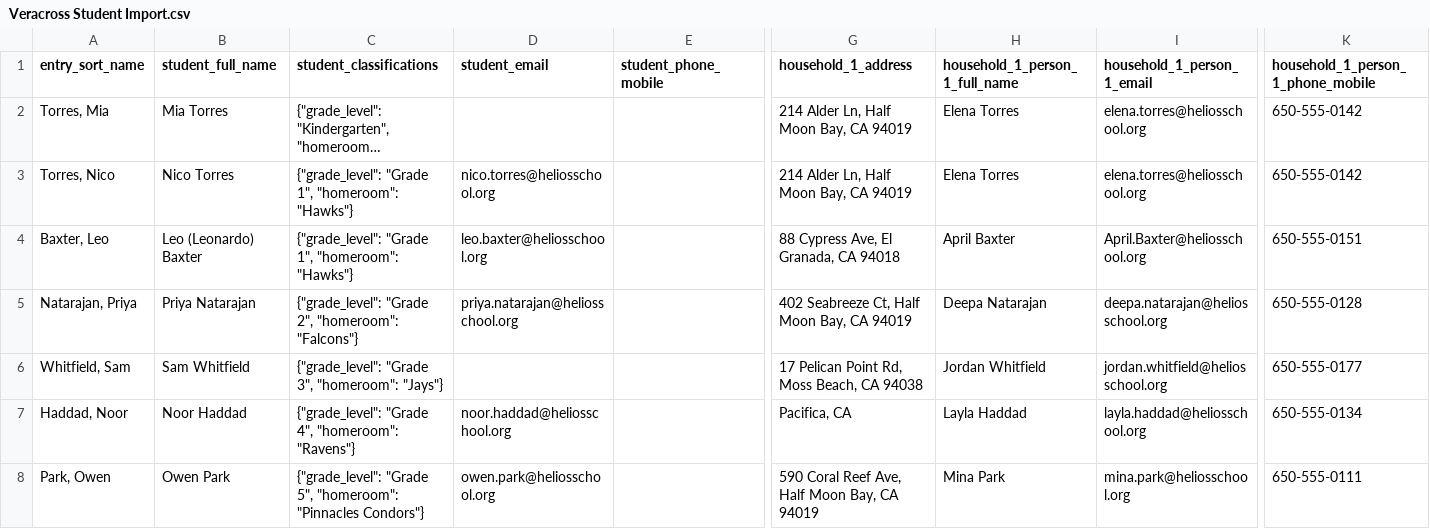
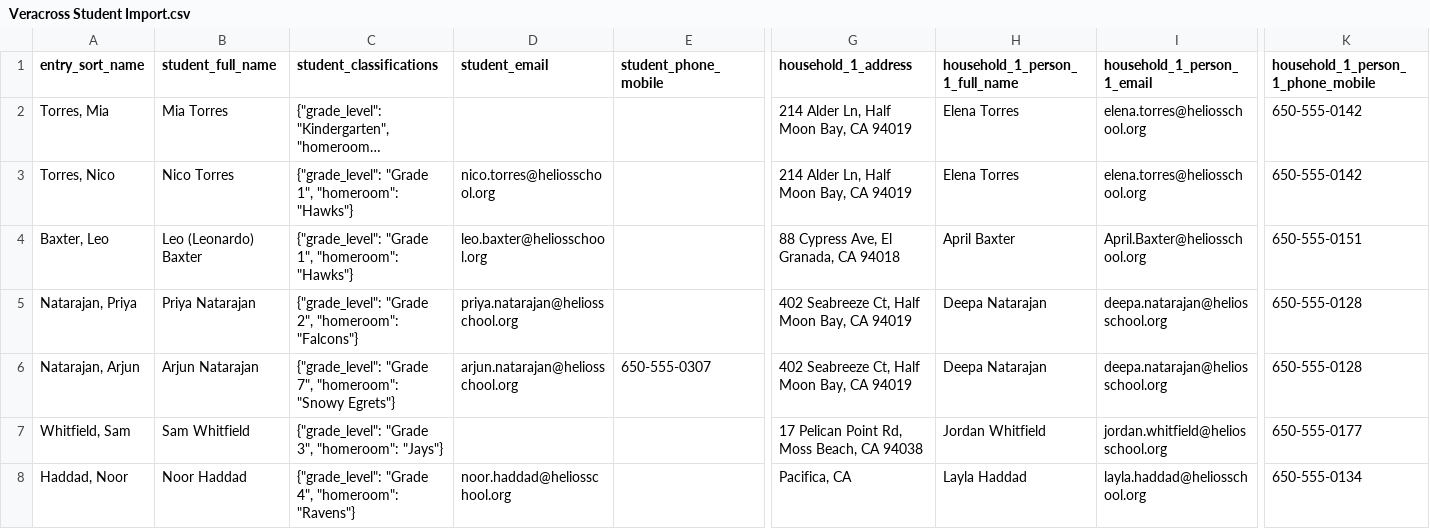
Before and after one commit to heliosian/heliosian, a CSV file: sampledata/directory/Veracross Student Import.csv, drawn as a sheet; only a part is shown, gaps mark what is left out; the shorter side is filled out with more unchanged rows; long unchanged cells end in …; rows hold the shown columns only; the diff names each change by its address in the sheet, - before the commit and + after, or states it on an @@ line.

Commit message:
Helios Who serves a family under a masked key: familyID in internal/who/load.go, an HMAC of the first adult's email under a key derived from SESSION_KEY (Config.FamilyIDKey, sample mode's literal, the offline tools' own), is the Families map key, the key field and the /families/<key> path, while the email stays in Family's unexported email field for the Families tab upsert and its change log row; a two-household kid's families keep key email order; a family keyed by an adult since withheld - the silent partner of a staff member listed by default, or anyone removed by the per-person Opted Out cell - no longer names them to every member; TestWithheldFirstAdultIsNowhereInTheModel holds both paths, Arjun Natarajan joins the sample so Snowy Egrets survives the Hawkins-Quinn household's silence, the docs say where the email stays and what is served, and the finding family-key-is-a-removed-adults-address is rewritten around the two real paths and fixed

```diff
--- a/sampledata/directory/Veracross Student Import.csv
+++ b/sampledata/directory/Veracross Student Import.csv
+row 6: Natarajan, Arjun | Arjun Natarajan | {"grade_level": "Grade 7", "homeroom": "Snowy Egrets"} | arjun.natarajan@heliosschool.org | 650-555-0307 | 402 Seabreeze Ct, Half Moon Bay, CA 94019 | Deepa Natarajan | deepa.natarajan@heliosschool.org | 650-555-0128
```
Also changed, not shown: 21 other files.
